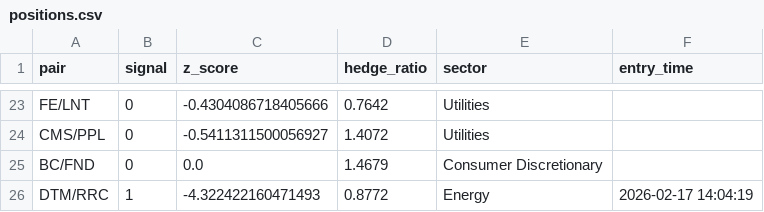
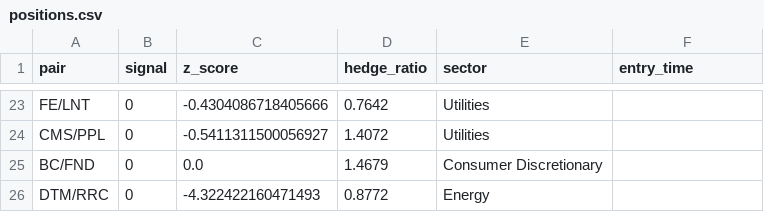
Before and after one commit to AidanJaghab/stat_arb, a CSV file: live_feed/positions.csv, drawn as a sheet; only a part is shown, gaps mark what is left out.

```diff
--- a/live_feed/positions.csv
+++ b/live_feed/positions.csv
@@ -25,2 +25,2 @@ CMS/PPL,0,-0.5411311500056927,1.4072,Utilities,
 BC/FND,0,0.0,1.4679,Consumer Discretionary,
-DTM/RRC,1,-4.322422160471493,0.8772,Energy,2026-02-17 14:04:19
+DTM/RRC,0,-4.322422160471493,0.8772,Energy,
```
Also changed, not shown: live_feed/signals.csv, 1 other file.
